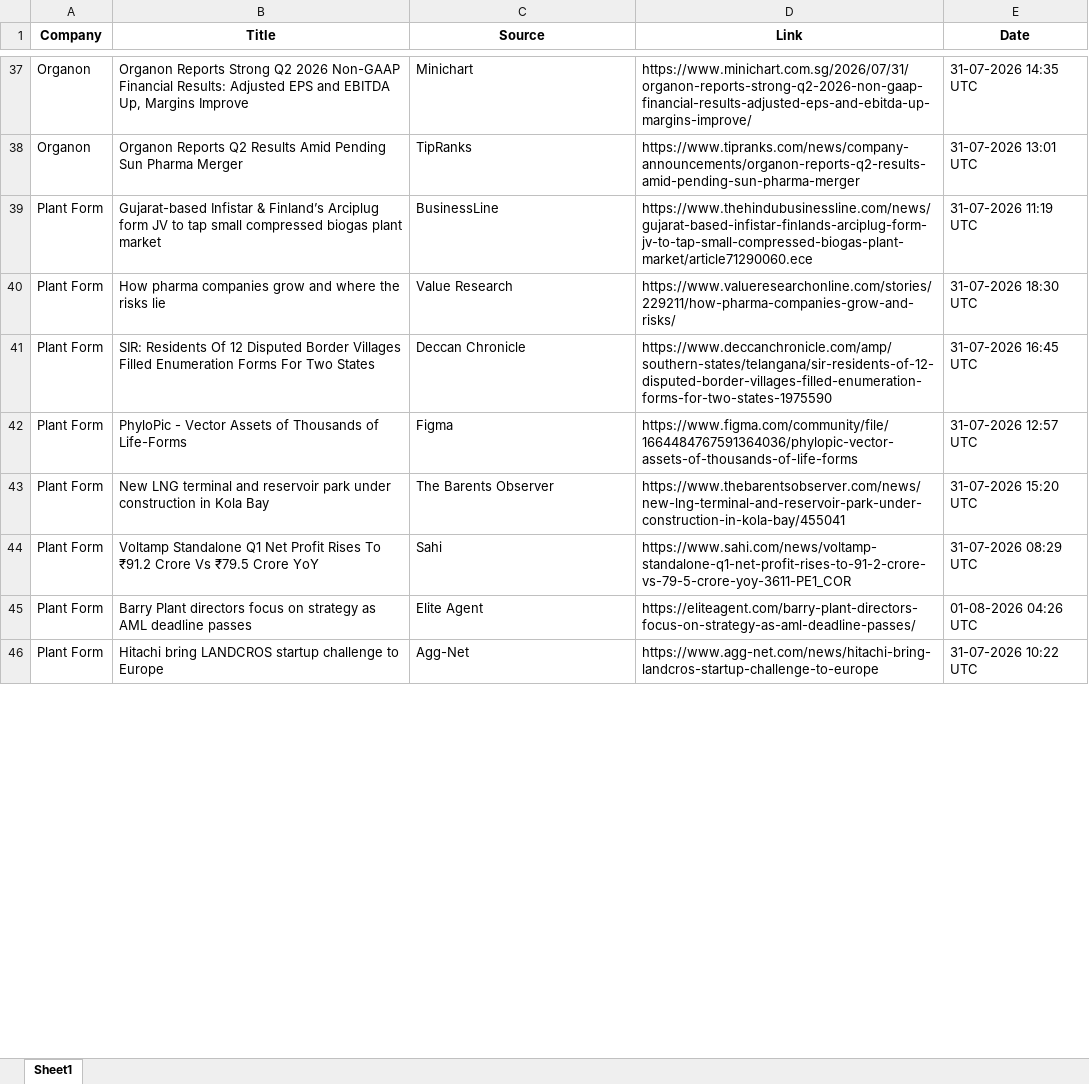
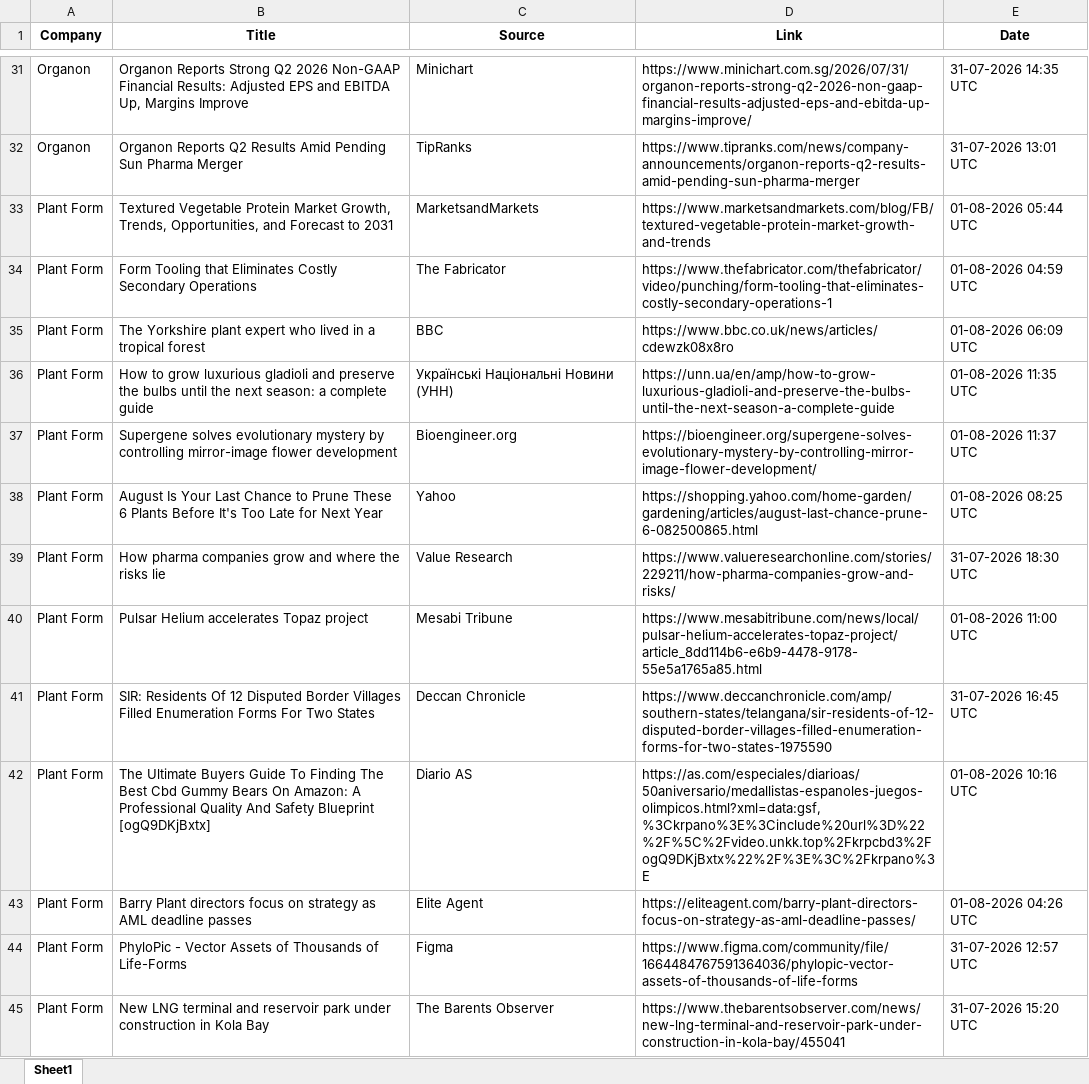
Before and after one commit to synapseKrishna/Ved, an Excel workbook: news_results_raw.xlsx, sheet Sheet1, drawn as a sheet; only a part is shown, gaps mark what is left out; values as stored, in another font and other column widths than the file's, no borders; removed rows and columns are numbered as before the commit, all else as after; the diff covers the shown part only; the diff names each change by its address in the sheet, - before the commit and + after, or states it on an @@ line.

```diff
--- a/news_results_raw.xlsx (sheet Sheet1)
+++ b/news_results_raw.xlsx (sheet Sheet1)
+row 33: Plant Form | Textured Vegetable Protein Market Growth, Trends, Opportunities, and Forecast to 2031 | MarketsandMarkets | https://www.marketsandmarkets.com/blog/FB/textured-vegetable-protein-market-growth-and-trends | 01-08-2026 05:44 UTC
+row 34: Plant Form | Form Tooling that Eliminates Costly Secondary Operations | The Fabricator | https://www.thefabricator.com/thefabricator/video/punching/form-tooling-that-eliminates-costly-secondary-operations-1 | 01-08-2026 04:59 UTC
+row 35: Plant Form | The Yorkshire plant expert who lived in a tropical forest | BBC | https://www.bbc.co.uk/news/articles/cdewzk08x8ro | 01-08-2026 06:09 UTC
+row 36: Plant Form | How to grow luxurious gladioli and preserve the bulbs until the next season: a complete guide | Українські Національні Новини (УНН) | https://unn.ua/en/amp/how-to-grow-luxurious-gladioli-and-preserve-the-bulbs-until-the-next-season-a-complete-guide | 01-08-2026 11:35 UTC
-B37 (Title): Gujarat-based Infistar & Finland’s Arciplug form JV to tap small compressed biogas plant market
+B37 (Title): Supergene solves evolutionary mystery by controlling mirror-image flower development
-C37 (Source): BusinessLine
+C37 (Source): Bioengineer.org
-D37 (Link): https://www.thehindubusinessline.com/news/gujarat-based-infistar-finlands-arciplug-form-jv-to-tap-small-compressed-biogas-plant-market/article71290060.ece
+D37 (Link): https://bioengineer.org/supergene-solves-evolutionary-mystery-by-controlling-mirror-image-flower-development/
-E37 (Date): 31-07-2026 11:19 UTC
+E37 (Date): 01-08-2026 11:37 UTC
+row 38: Plant Form | August Is Your Last Chance to Prune These 6 Plants Before It's Too Late for Next Year | Yahoo | https://shopping.yahoo.com/home-garden/gardening/articles/august-last-chance-prune-6-082500865.html | 01-08-2026 08:25 UTC
+row 40: Plant Form | Pulsar Helium accelerates Topaz project | Mesabi Tribune | https://www.mesabitribune.com/news/local/pulsar-helium-accelerates-topaz-project/article_8dd114b6-e6b9-4478-9178-55e5a1765a85.html | 01-08-2026 11:00 UTC
+row 42: Plant Form | The Ultimate Buyers Guide To Finding The Best Cbd Gummy Bears On Amazon: A Professional Quality And Safety Blueprint [ogQ9DKjBxtx] | Diario AS | https://as.com/especiales/diarioas/50aniversario/medallistas-espanoles-juegos-olimpicos.html?xml=data:gsf,%3Ckrpano%3E%3Cinclude%20url%3D%22%2F%5C%2Fvideo.unkk.top%2Fkrpcbd3%2FogQ9DKjBxtx%22%2F%3E%3C%2Fkrpano%3E | 01-08-2026 10:16 UTC
@@ row 45 moved to row 43: Plant Form @@
-row 44: Plant Form | Voltamp Standalone Q1 Net Profit Rises To ₹91.2 Crore Vs ₹79.5 Crore YoY | Sahi | https://www.sahi.com/news/voltamp-standalone-q1-net-profit-rises-to-91-2-crore-vs-79-5-crore-yoy-3611-PE1_COR | 31-07-2026 08:29 UTC
-row 46: Plant Form | Hitachi bring LANDCROS startup challenge to Europe | Agg-Net | https://www.agg-net.com/news/hitachi-bring-landcros-startup-challenge-to-europe | 31-07-2026 10:22 UTC
```
Also changed, not shown: 34 added rows, 47 removed rows, 3 moved rows and 102 edited cells elsewhere in this sheet, news_results.xlsx.
